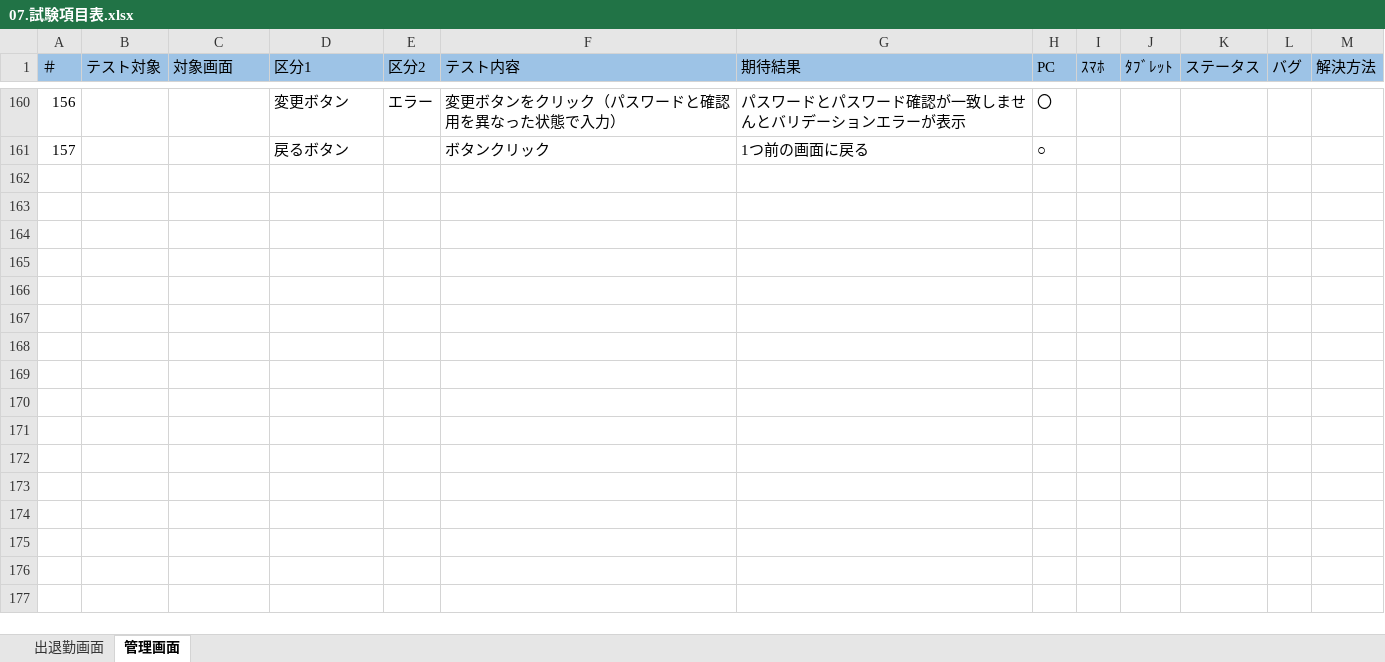
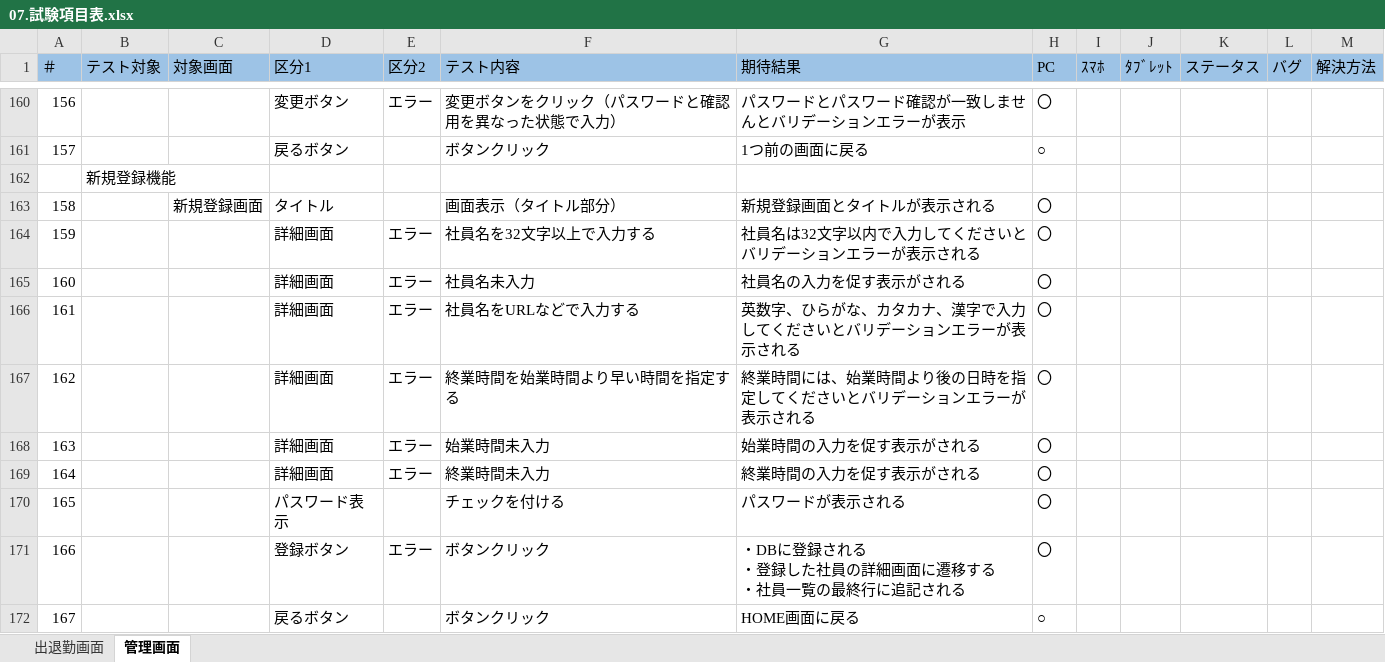
Before and after one commit to yokoyamaryu1218/AttendanceManagement, an Excel workbook: doc/07.試験項目表.xlsx, sheet 管理画面, drawn as a sheet; only a part is shown, gaps mark what is left out; values as stored, in another font and other column widths than the file's, no borders; ↵ is a line break in a cell; the diff names each change by its address in the sheet, - before the commit and + after, or states it on an @@ line.

Commit message:
試験項目表の追記

```diff
--- a/doc/07.試験項目表.xlsx (sheet 管理画面)
+++ b/doc/07.試験項目表.xlsx (sheet 管理画面)
+row 162:  | 新規登録機能
+row 163: 158 |  | 新規登録画面 | タイトル |  | 画面表示（タイトル部分） | 新規登録画面とタイトルが表示される | 〇
+row 164: 159 |  |  | 詳細画面 | エラー | 社員名を32文字以上で入力する | 社員名は32文字以内で入力してくださいとバリデーションエラーが表示される | 〇
+row 165: 160 |  |  | 詳細画面 | エラー | 社員名未入力 | 社員名の入力を促す表示がされる | 〇
+row 166: 161 |  |  | 詳細画面 | エラー | 社員名をURLなどで入力する | 英数字、ひらがな、カタカナ、漢字で入力してくださいとバリデーションエラーが表示される | 〇
+row 167: 162 |  |  | 詳細画面 | エラー | 終業時間を始業時間より早い時間を指定する | 終業時間には、始業時間より後の日時を指定してくださいとバリデーションエラーが表示される | 〇
+row 168: 163 |  |  | 詳細画面 | エラー | 始業時間未入力 | 始業時間の入力を促す表示がされる | 〇
+row 169: 164 |  |  | 詳細画面 | エラー | 終業時間未入力 | 終業時間の入力を促す表示がされる | 〇
+row 170: 165 |  |  | パスワード表示 |  | チェックを付ける | パスワードが表示される | 〇
+row 171: 166 |  |  | 登録ボタン | エラー | ボタンクリック | ・DBに登録される ↵ ・登録した社員の詳細画面に遷移する ↵ ・社員一覧の最終行に追記される | 〇
+row 172: 167 |  |  | 戻るボタン |  | ボタンクリック | HOME画面に戻る | ○
```
